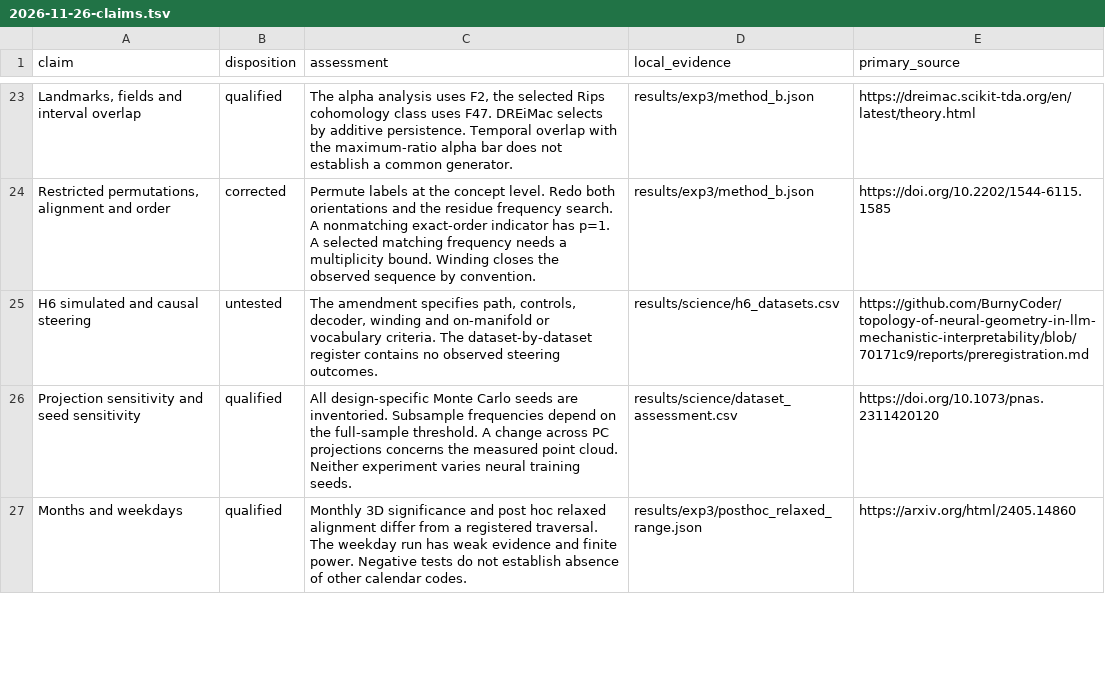
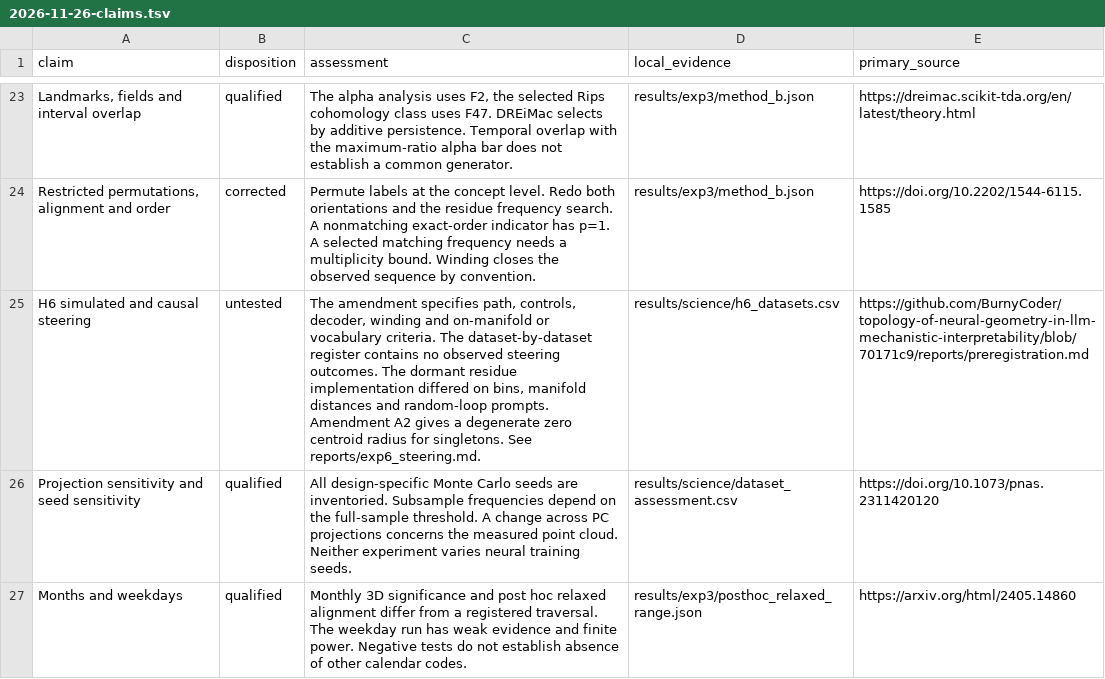
Before and after one commit to BurnyCoder/topology-of-neural-geometry-in-llm-mechanistic-interpretability, a TSV file: reports/reviews/2026-11-26-claims.tsv, drawn as a sheet; only a part is shown, gaps mark what is left out.

Commit message:
Reconcile unrun steering endpoints and model controls with amendment A2

```diff
--- a/reports/reviews/2026-11-26-claims.tsv
+++ b/reports/reviews/2026-11-26-claims.tsv
@@ -24,3 +24,3 @@ Landmarks, fields and interval overlap	qualified	The alpha analysis uses F2, the
 Restricted permutations, alignment and order	corrected	Permute labels at the concept level. Redo both orientations and the residue frequency search. A nonmatching exact-order indicator has p=1. A selected matching frequency needs a multiplicity bound. Winding closes the observed sequence by convention.	results/exp3/method_b.json	https://doi.org/10.2202/1544-6115.1585
-H6 simulated and causal steering	untested	The amendment specifies path, controls, decoder, winding and on-manifold or vocabulary criteria. The dataset-by-dataset register contains no observed steering outcomes.	results/science/h6_datasets.csv	https://github.com/BurnyCoder/topology-of-neural-geometry-in-llm-mechanistic-interpretability/blob/70171c9/reports/preregistration.md
+H6 simulated and causal steering	untested	The amendment specifies path, controls, decoder, winding and on-manifold or vocabulary criteria. The dataset-by-dataset register contains no observed steering outcomes. The dormant residue implementation differed on bins, manifold distances and random-loop prompts. Amendment A2 gives a degenerate zero centroid radius for singletons. See reports/exp6_steering.md.	results/science/h6_datasets.csv	https://github.com/BurnyCoder/topology-of-neural-geometry-in-llm-mechanistic-interpretability/blob/70171c9/reports/preregistration.md
 Projection sensitivity and seed sensitivity	qualified	All design-specific Monte Carlo seeds are inventoried. Subsample frequencies depend on the full-sample threshold. A change across PC projections concerns the measured point cloud. Neither experiment varies neural training seeds.	results/science/dataset_assessment.csv	https://doi.org/10.1073/pnas.2311420120
```
Also changed, not shown: 11 other files.
